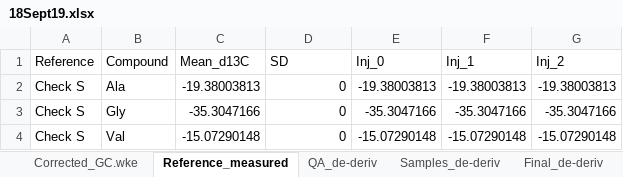
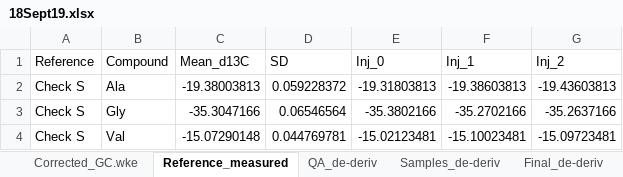
Before and after one commit to quin2/mosipde, an Excel workbook: out/18Sept19.xlsx, sheet Reference_measured, drawn as a sheet; values as stored, in another font and other column widths than the file's, no borders; the diff names each change by its address in the sheet, - before the commit and + after, or states it on an @@ line.

```diff
--- a/out/18Sept19.xlsx (sheet Reference_measured)
+++ b/out/18Sept19.xlsx (sheet Reference_measured)
-D2 (SD): 0
+D2 (SD): 0.059228372
-E2 (Inj_0): -19.38003813
+E2 (Inj_0): -19.31803813
-F2 (Inj_1): -19.38003813
+F2 (Inj_1): -19.38603813
-G2 (Inj_2): -19.38003813
+G2 (Inj_2): -19.43603813
-D3 (SD): 0
+D3 (SD): 0.06546564
-E3 (Inj_0): -35.3047166
+E3 (Inj_0): -35.3802166
-F3 (Inj_1): -35.3047166
+F3 (Inj_1): -35.2702166
-G3 (Inj_2): -35.3047166
+G3 (Inj_2): -35.2637166
-D4 (SD): 0
+D4 (SD): 0.044769781
-E4 (Inj_0): -15.07290148
+E4 (Inj_0): -15.02123481
-F4 (Inj_1): -15.07290148
+F4 (Inj_1): -15.10023481
-G4 (Inj_2): -15.07290148
+G4 (Inj_2): -15.09723481
```
Also changed, not shown: sheet Samples_de-deriv, sheet Corrected_GC.wke, sheet Final_de-deriv, sheet QA_de-deriv, 22 other files.
